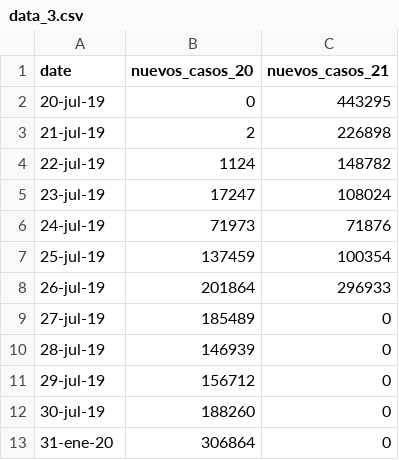
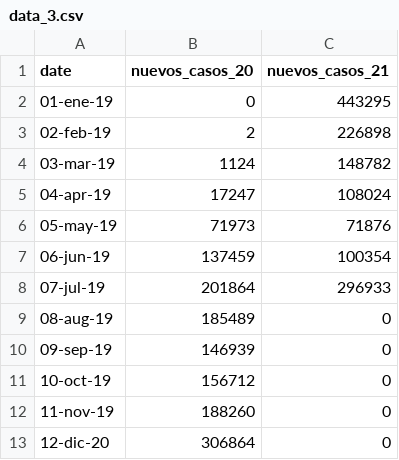
Before and after one commit to eleuiiese/prueba, a CSV file: data_3.csv, drawn as a sheet.

Commit message:
Update data_3.csv

```diff
--- a/data_3.csv
+++ b/data_3.csv
@@ -1,13 +1,13 @@
 date,nuevos_casos_20,nuevos_casos_21
-20-jul-19,0,443295
-21-jul-19,2,226898
-22-jul-19,1124,148782
-23-jul-19,17247,108024
-24-jul-19,71973,71876
-25-jul-19,137459,100354
-26-jul-19,201864,296933
-27-jul-19,185489,0
-28-jul-19,146939,0
-29-jul-19,156712,0
-30-jul-19,188260,0
-31-ene-20,306864,0
+01-ene-19,0,443295
+02-feb-19,2,226898
+03-mar-19,1124,148782
+04-apr-19,17247,108024
+05-may-19,71973,71876
+06-jun-19,137459,100354
+07-jul-19,201864,296933
+08-aug-19,185489,0
+09-sep-19,146939,0
+10-oct-19,156712,0
+11-nov-19,188260,0
+12-dic-20,306864,0
```
